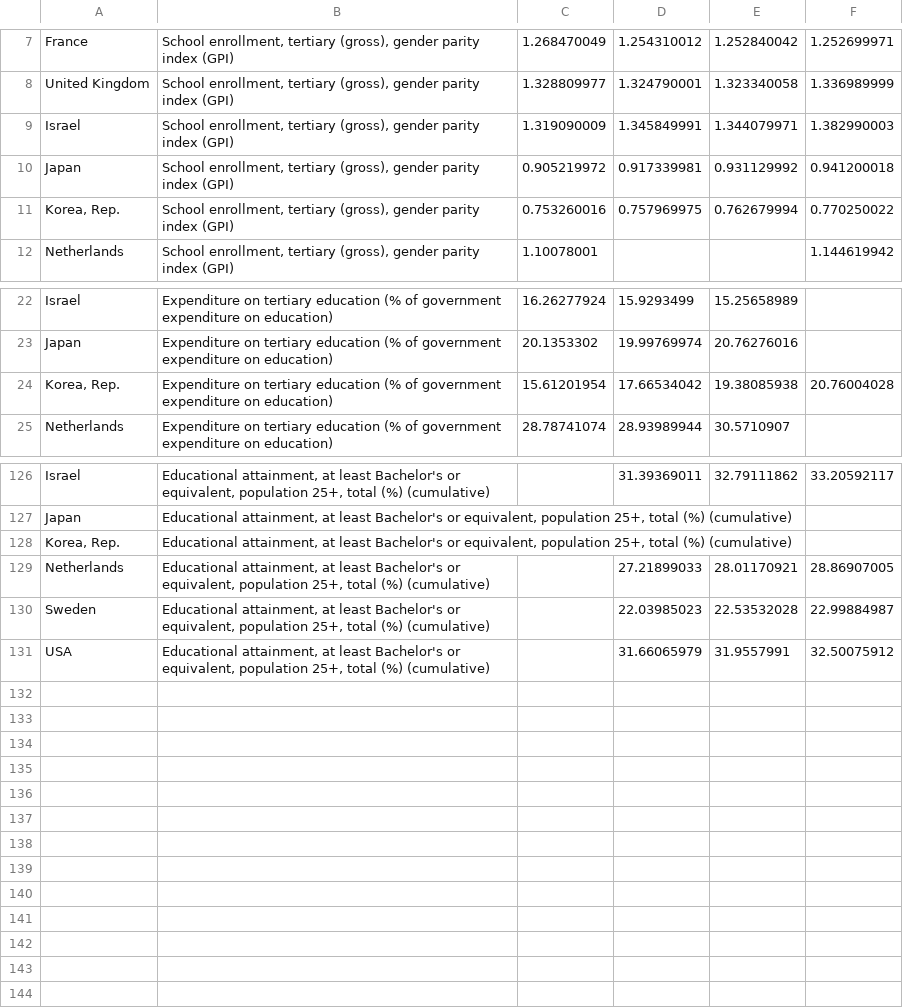
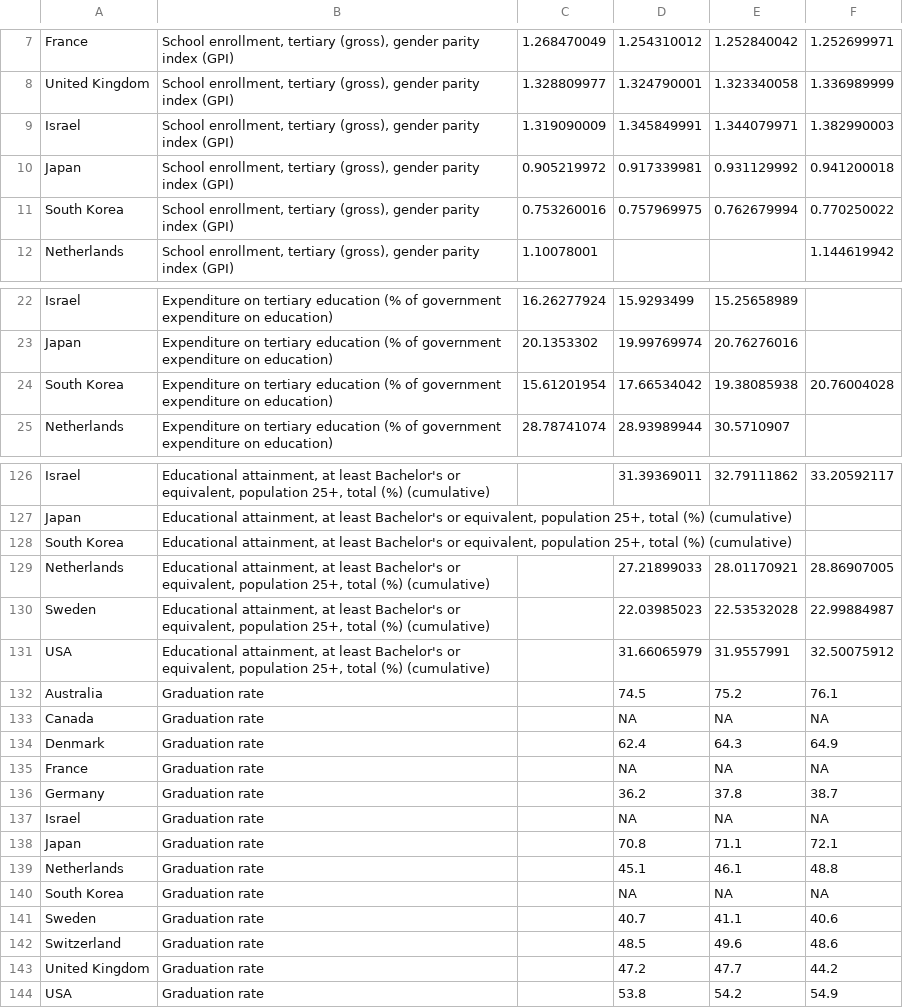
Before and after one commit to jack2012aa/CSX-R-project, a CSV file: final/final_project/Data/edu_var.csv, drawn as a sheet; only a part is shown, gaps mark what is left out; the diff covers the shown part only.

```diff
--- a/final/final_project/Data/edu_var.csv
+++ b/final/final_project/Data/edu_var.csv
@@ -10,3 +10,3 @@ Israel,"School enrollment, tertiary (gross), gender parity index (GPI)",1.319090
 Japan,"School enrollment, tertiary (gross), gender parity index (GPI)",0.905219972,0.917339981,0.931129992,0.941200018
-"Korea, Rep.","School enrollment, tertiary (gross), gender parity index (GPI)",0.753260016,0.757969975,0.762679994,0.770250022
+South Korea,"School enrollment, tertiary (gross), gender parity index (GPI)",0.753260016,0.757969975,0.762679994,0.770250022
 Netherlands,"School enrollment, tertiary (gross), gender parity index (GPI)",1.10078001,,,1.144619942
@@ -23,3 +23,3 @@ Israel,Expenditure on tertiary education (% of government expenditure on educati
 Japan,Expenditure on tertiary education (% of government expenditure on education),20.1353302,19.99769974,20.76276016,
-"Korea, Rep.",Expenditure on tertiary education (% of government expenditure on education),15.61201954,17.66534042,19.38085938,20.76004028
+South Korea,Expenditure on tertiary education (% of government expenditure on education),15.61201954,17.66534042,19.38085938,20.76004028
 Netherlands,Expenditure on tertiary education (% of government expenditure on education),28.78741074,28.93989944,30.5710907,
@@ -127,3 +127,3 @@ Israel,"Educational attainment, at least Bachelor's or equivalent, population 25
 Japan,"Educational attainment, at least Bachelor's or equivalent, population 25+, total (%) (cumulative)",,,,
-"Korea, Rep.","Educational attainment, at least Bachelor's or equivalent, population 25+, total (%) (cumulative)",,,,
+South Korea,"Educational attainment, at least Bachelor's or equivalent, population 25+, total (%) (cumulative)",,,,
 Netherlands,"Educational attainment, at least Bachelor's or equivalent, population 25+, total (%) (cumulative)",,27.21899033,28.01170921,28.86907005
@@ -131 +131,14 @@ Sweden,"Educational attainment, at least Bachelor's or equivalent, population 25
 USA,"Educational attainment, at least Bachelor's or equivalent, population 25+, total (%) (cumulative)",,31.66065979,31.9557991,32.50075912
+Australia,Graduation rate,,74.5,75.2,76.1
+Canada,Graduation rate,,NA,NA,NA
+Denmark,Graduation rate,,62.4,64.3,64.9
+France,Graduation rate,,NA,NA,NA
+Germany,Graduation rate,,36.2,37.8,38.7
+Israel,Graduation rate,,NA,NA,NA
+Japan,Graduation rate,,70.8,71.1,72.1
+Netherlands,Graduation rate,,45.1,46.1,48.8
+South Korea,Graduation rate,,NA,NA,NA
+Sweden,Graduation rate,,40.7,41.1,40.6
+Switzerland,Graduation rate,,48.5,49.6,48.6
+United Kingdom,Graduation rate,,47.2,47.7,44.2
+USA,Graduation rate,,53.8,54.2,54.9
```
Also changed, not shown: 7 edited cells elsewhere in this file, 24 other files.
